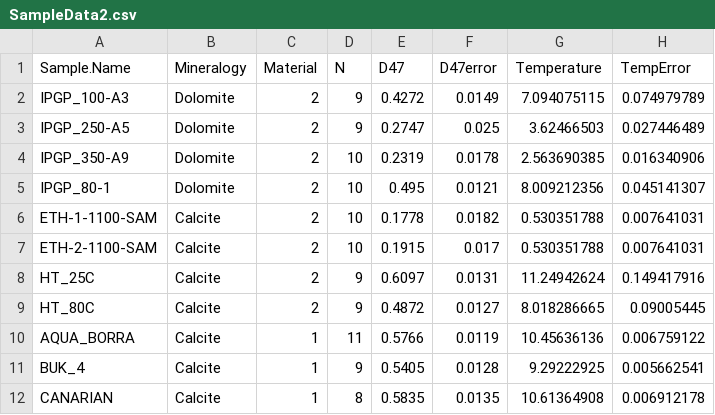
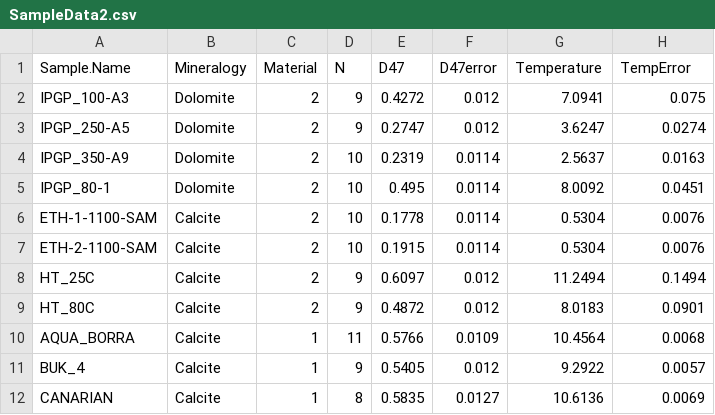
Before and after one commit to Tripati-Lab/BayClump, a CSV file: Data/SampleData2.csv, drawn as a sheet; only a part is shown; the diff covers the shown part only.

Commit message:
Anderson dataset Updated, Mar2

```diff
--- a/Data/SampleData2.csv
+++ b/Data/SampleData2.csv
@@ -1,12 +1,12 @@
 Sample.Name,Mineralogy,Material,N,D47,D47error,Temperature,TempError
-IPGP_100-A3,Dolomite,2,9,0.4272,0.0149,7.094075115,0.074979789
-IPGP_250-A5,Dolomite,2,9,0.2747,0.025,3.62466503,0.027446489
-IPGP_350-A9,Dolomite,2,10,0.2319,0.0178,2.563690385,0.016340906
-IPGP_80-1,Dolomite,2,10,0.495,0.0121,8.009212356,0.045141307
-ETH-1-1100-SAM,Calcite,2,10,0.1778,0.0182,0.530351788,0.007641031
-ETH-2-1100-SAM,Calcite,2,10,0.1915,0.017,0.530351788,0.007641031
-HT_25C,Calcite,2,9,0.6097,0.0131,11.24942624,0.149417916
-HT_80C,Calcite,2,9,0.4872,0.0127,8.018286665,0.09005445
-AQUA_BORRA,Calcite,1,11,0.5766,0.0119,10.45636136,0.006759122
-BUK_4,Calcite,1,9,0.5405,0.0128,9.29222925,0.005662541
-CANARIAN,Calcite,1,8,0.5835,0.0135,10.61364908,0.006912178
+IPGP_100-A3,Dolomite,2,9,0.4272,0.012,7.0941,0.075
+IPGP_250-A5,Dolomite,2,9,0.2747,0.012,3.6247,0.0274
+IPGP_350-A9,Dolomite,2,10,0.2319,0.0114,2.5637,0.0163
+IPGP_80-1,Dolomite,2,10,0.495,0.0114,8.0092,0.0451
+ETH-1-1100-SAM,Calcite,2,10,0.1778,0.0114,0.5304,0.0076
+ETH-2-1100-SAM,Calcite,2,10,0.1915,0.0114,0.5304,0.0076
+HT_25C,Calcite,2,9,0.6097,0.012,11.2494,0.1494
+HT_80C,Calcite,2,9,0.4872,0.012,8.0183,0.0901
+AQUA_BORRA,Calcite,1,11,0.5766,0.0109,10.4564,0.0068
+BUK_4,Calcite,1,9,0.5405,0.012,9.2922,0.0057
+CANARIAN,Calcite,1,8,0.5835,0.0127,10.6136,0.0069
```
Also changed, not shown: 90 edited cells elsewhere in this file, 1 other file.
